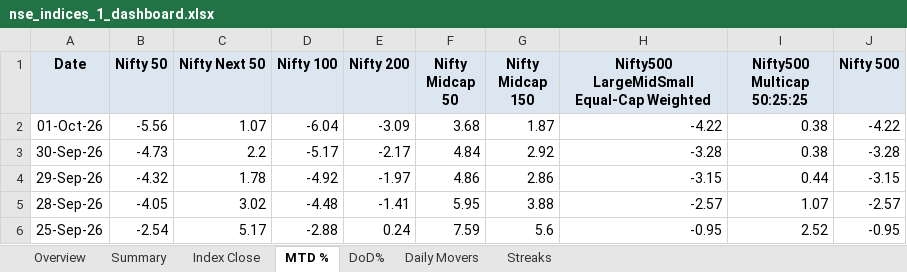
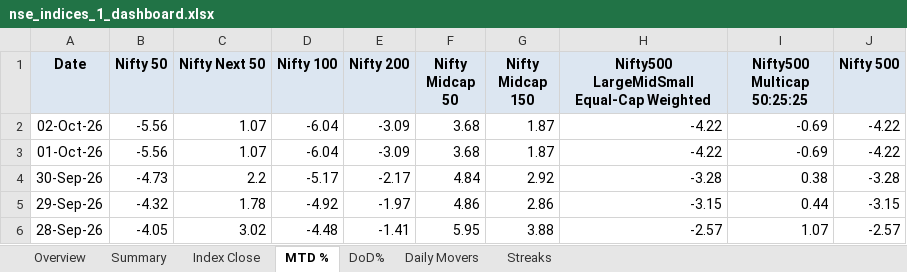
Before and after one commit to rahulshirke7951/nse.indices.a1, an Excel workbook: nse_indices_1_dashboard.xlsx, sheet MTD %, drawn as a sheet; only a part is shown; the shorter side is filled out with more unchanged rows; values as stored, in another font and other column widths than the file's, no borders; conditional formats not drawn; addresses are those after the commit; the diff names each change by its address in the sheet, - before the commit and + after, or states it on an @@ line.

```diff
--- a/nse_indices_1_dashboard.xlsx (sheet MTD %)
+++ b/nse_indices_1_dashboard.xlsx (sheet MTD %)
+row 2: 02-Oct-26 | -5.56 | 1.07 | -6.04 | -3.09 | 3.68 | 1.87 | -4.22 | -0.69 | -4.22
-I3 (Nifty500 Multicap 50:25:25): 0.38
+I3 (Nifty500 Multicap 50:25:25): -0.69
```
Also changed, not shown: sheet DoD%, sheet Index Close, sheet Daily Movers, sheet Overview, sheet Summary, nse_indices_1_raw.xlsx, 1 other file.
